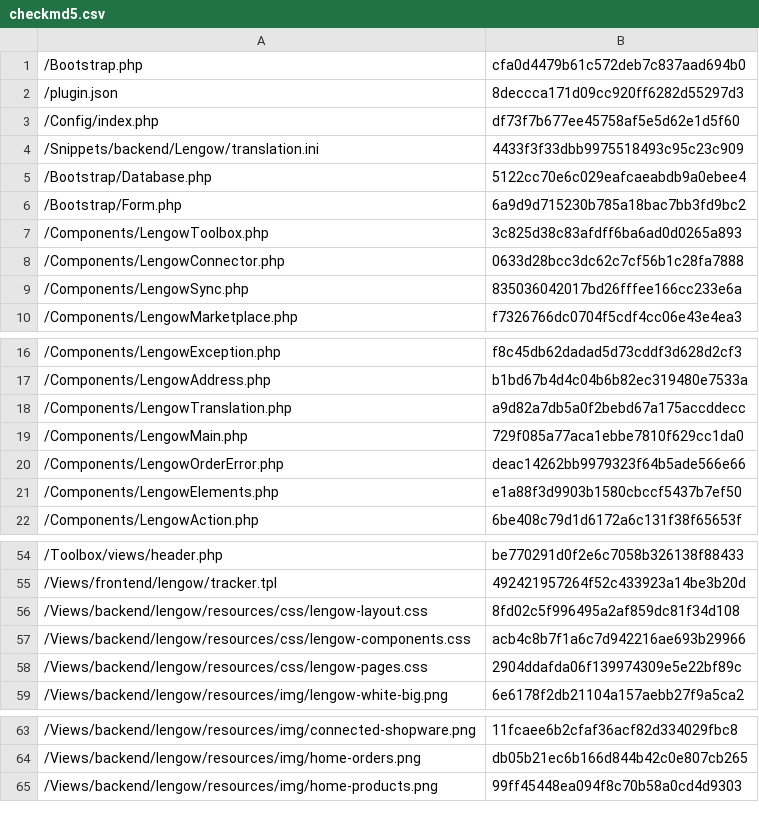
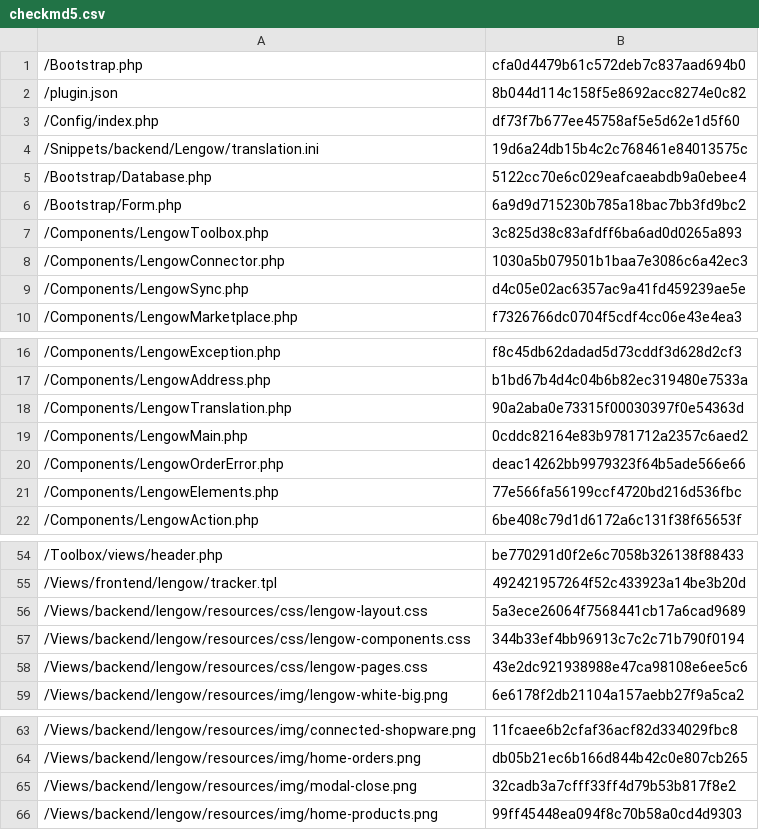
Before and after one commit to lengow/plugin-shopware, a CSV file: Toolbox/checkmd5.csv, drawn as a sheet; only a part is shown, gaps mark what is left out; the diff covers the shown part only.

Commit message:
Merged in LGW-4567 - Feature: Setting up a modal for the plugin update (pull request #69)

```diff
--- a/Toolbox/checkmd5.csv
+++ b/Toolbox/checkmd5.csv
@@ -1,5 +1,5 @@
 /Bootstrap.php|cfa0d4479b61c572deb7c837aad694b0
-/plugin.json|8deccca171d09cc920ff6282d55297d3
+/plugin.json|8b044d114c158f5e8692acc8274e0c82
 /Config/index.php|df73f7b677ee45758af5e5d62e1d5f60
-/Snippets/backend/Lengow/translation.ini|4433f3f33dbb9975518493c95c23c909
+/Snippets/backend/Lengow/translation.ini|19d6a24db15b4c2c768461e84013575c
 /Bootstrap/Database.php|5122cc70e6c029eafcaeabdb9a0ebee4
@@ -7,4 +7,4 @@
 /Components/LengowToolbox.php|3c825d38c83afdff6ba6ad0d0265a893
-/Components/LengowConnector.php|0633d28bcc3dc62c7cf56b1c28fa7888
-/Components/LengowSync.php|835036042017bd26fffee166cc233e6a
+/Components/LengowConnector.php|1030a5b079501b1baa7e3086c6a42ec3
+/Components/LengowSync.php|d4c05e02ac6357ac9a41fd459239ae5e
 /Components/LengowMarketplace.php|f7326766dc0704f5cdf4cc06e43e4ea3
@@ -17,6 +17,6 @@
 /Components/LengowAddress.php|b1bd67b4d4c04b6b82ec319480e7533a
-/Components/LengowTranslation.php|a9d82a7db5a0f2bebd67a175accddecc
-/Components/LengowMain.php|729f085a77aca1ebbe7810f629cc1da0
+/Components/LengowTranslation.php|90a2aba0e73315f00030397f0e54363d
+/Components/LengowMain.php|0cddc82164e83b9781712a2357c6aed2
 /Components/LengowOrderError.php|deac14262bb9979323f64b5ade566e66
-/Components/LengowElements.php|e1a88f3d9903b1580cbccf5437b7ef50
+/Components/LengowElements.php|77e566fa56199ccf4720bd216d536fbc
 /Components/LengowAction.php|6be408c79d1d6172a6c131f38f65653f
@@ -55,5 +55,5 @@
 /Views/frontend/lengow/tracker.tpl|492421957264f52c433923a14be3b20d
-/Views/backend/lengow/resources/css/lengow-layout.css|8fd02c5f996495a2af859dc81f34d108
-/Views/backend/lengow/resources/css/lengow-components.css|acb4c8b7f1a6c7d942216ae693b29966
-/Views/backend/lengow/resources/css/lengow-pages.css|2904ddafda06f139974309e5e22bf89c
+/Views/backend/lengow/resources/css/lengow-layout.css|5a3ece26064f7568441cb17a6cad9689
+/Views/backend/lengow/resources/css/lengow-components.css|344b33ef4bb96913c7c2c71b790f0194
+/Views/backend/lengow/resources/css/lengow-pages.css|43e2dc921938988e47ca98108e6ee5c6
 /Views/backend/lengow/resources/img/lengow-white-big.png|6e6178f2db21104a157aebb27f9a5ca2
@@ -64,2 +64,3 @@
 /Views/backend/lengow/resources/img/home-orders.png|db05b21ec6b166d844b42c0e807cb265
+/Views/backend/lengow/resources/img/modal-close.png|32cadb3a7cfff33ff4d79b53b817f8e2
 /Views/backend/lengow/resources/img/home-products.png|99ff45448ea094f8c70b58a0cd4d9303
```
Also changed, not shown: 2 added rows and 5 edited cells elsewhere in this file, 22 other files.
